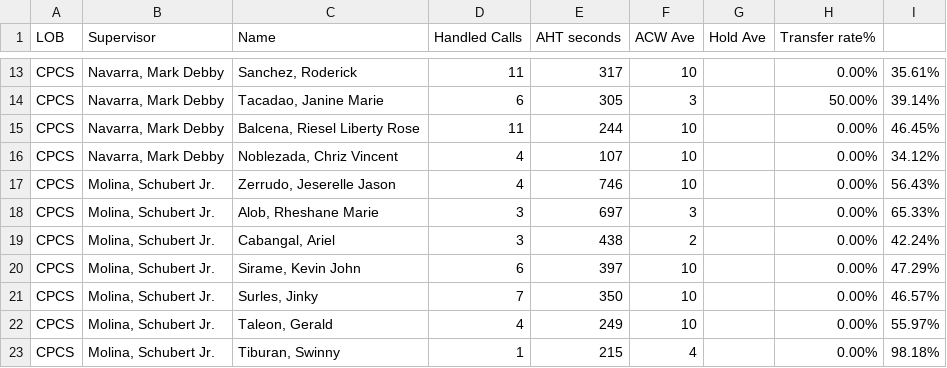
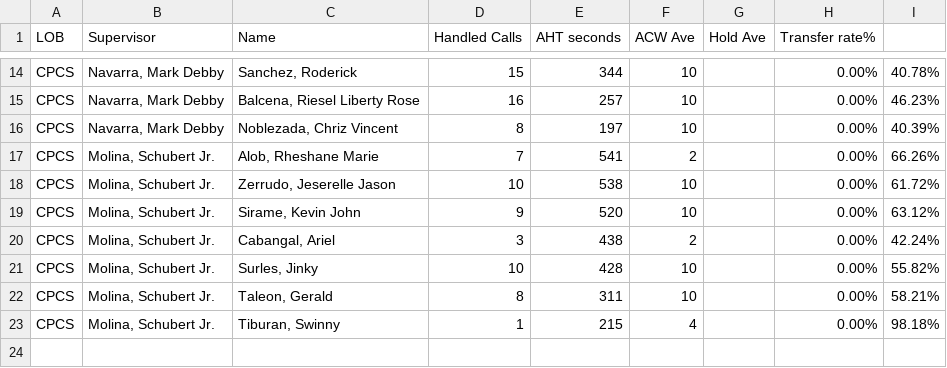
Before and after one commit to mosaicphl/CPCSAHTinterval, a CSV file: cpcs.csv, drawn as a sheet; only a part is shown, gaps mark what is left out; removed rows and columns are numbered as before the commit, all else as after; the diff covers the shown part only; the diff names each change by its address in the sheet, - before the commit and + after, or states it on an @@ line.

```diff
--- a/cpcs.csv
+++ b/cpcs.csv
-D14 (Handled Calls): 11
+D14 (Handled Calls): 15
-E14 (AHT seconds): 317
+E14 (AHT seconds): 344
-I14: 35.61%
+I14: 40.78%
-row 14: CPCS | Navarra, Mark Debby | Tacadao, Janine Marie | 6 | 305 | 3 |  | 50.00% | 39.14%
-D15 (Handled Calls): 11
+D15 (Handled Calls): 16
-E15 (AHT seconds): 244
+E15 (AHT seconds): 257
-I15: 46.45%
+I15: 46.23%
-D16 (Handled Calls): 4
+D16 (Handled Calls): 8
-E16 (AHT seconds): 107
+E16 (AHT seconds): 197
-I16: 34.12%
+I16: 40.39%
+row 17: CPCS | Molina, Schubert Jr. | Alob, Rheshane Marie | 7 | 541 | 2 |  | 0.00% | 66.26%
-D18 (Handled Calls): 4
+D18 (Handled Calls): 10
-E18 (AHT seconds): 746
+E18 (AHT seconds): 538
-I18: 56.43%
+I18: 61.72%
-row 18: CPCS | Molina, Schubert Jr. | Alob, Rheshane Marie | 3 | 697 | 3 |  | 0.00% | 65.33%
+row 19: CPCS | Molina, Schubert Jr. | Sirame, Kevin John | 9 | 520 | 10 |  | 0.00% | 63.12%
-row 20: CPCS | Molina, Schubert Jr. | Sirame, Kevin John | 6 | 397 | 10 |  | 0.00% | 47.29%
-D21 (Handled Calls): 7
+D21 (Handled Calls): 10
-E21 (AHT seconds): 350
+E21 (AHT seconds): 428
-I21: 46.57%
+I21: 55.82%
-D22 (Handled Calls): 4
+D22 (Handled Calls): 8
-E22 (AHT seconds): 249
+E22 (AHT seconds): 311
-I22: 55.97%
+I22: 58.21%
```
Also changed, not shown: 6 added rows, 5 removed rows and 20 edited cells elsewhere in this file, cpcsAHT.csv.
